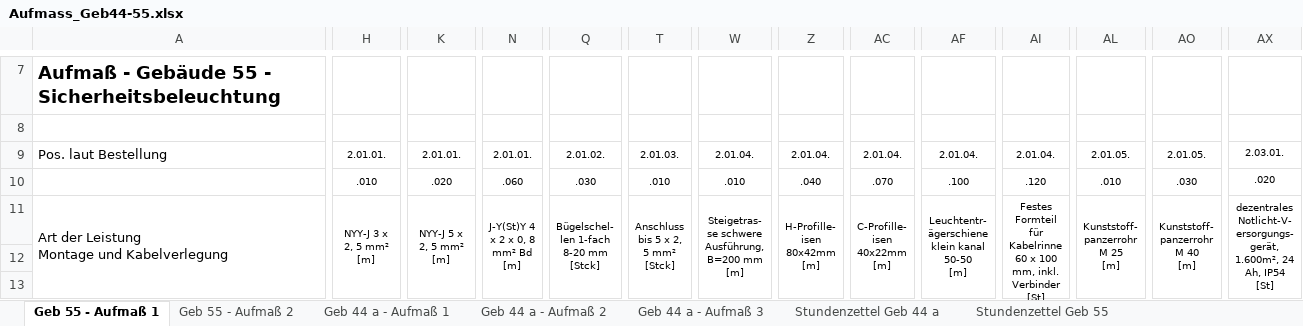
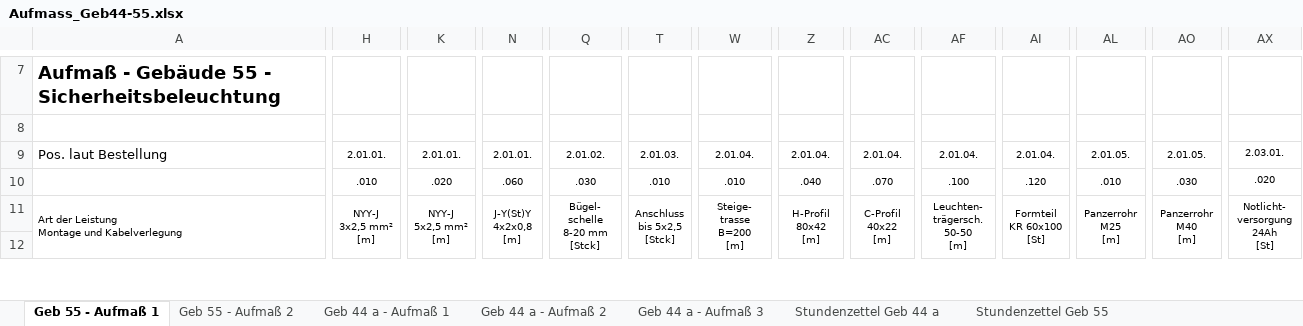
Before and after one commit to infopostpm-oss/https-github.com-bleave-trade-guardian-overlay, an Excel workbook: aufmass/Aufmass_Geb44-55.xlsx, sheet Geb 55 - Aufmaß 1, drawn as a sheet; only a part is shown, gaps mark what is left out; values as stored, in another font and other column widths than the file's, no borders; charts and pictures not drawn; removed rows and columns are numbered as before the commit, all else as after; rows hold the shown columns only; ↵ is a line break in a cell; the diff covers the shown part only; the diff names each change by its address in the sheet, - before the commit and + after, or states it on an @@ line.

```diff
--- a/aufmass/Aufmass_Geb44-55.xlsx (sheet Geb 55 - Aufmaß 1)
+++ b/aufmass/Aufmass_Geb44-55.xlsx (sheet Geb 55 - Aufmaß 1)
@@ A11 text size: smaller @@
-A11:G14 merged
+A11:G14 merged
-H11: NYY-J 3 x ↵ 2, 5 mm² ↵ [m]
+H11: NYY-J ↵ 3x2,5 mm² ↵ [m]
-H11:J14 merged
+H11:J14 merged
-K11: NYY-J 5 x ↵ 2, 5 mm² ↵ [m]
+K11: NYY-J ↵ 5x2,5 mm² ↵ [m]
-K11:M14 merged
+K11:M14 merged
-N11: J-Y(St)Y 4 ↵ x 2 x 0, 8 ↵ mm² Bd ↵ [m]
+N11: J-Y(St)Y ↵ 4x2x0,8 ↵ [m]
-N11:P14 merged
+N11:P14 merged
-Q11: Bügelschel- ↵ len 1-fach ↵ 8-20 mm ↵ [Stck]
+Q11: Bügel- ↵ schelle ↵ 8-20 mm ↵ [Stck]
-Q11:S14 merged
+Q11:S14 merged
-T11: Anschluss ↵ bis 5 x 2, ↵ 5 mm² ↵ [Stck]
+T11: Anschluss ↵ bis 5x2,5 ↵ [Stck]
-T11:V14 merged
+T11:V14 merged
-W11: Steigetras- ↵ se schwere ↵ Ausführung, ↵ B=200 mm ↵ [m]
+W11: Steige- ↵ trasse ↵ B=200 ↵ [m]
-W11:Y14 merged
+W11:Y14 merged
-Z11: H-Profille- ↵ isen ↵ 80x42mm ↵ [m]
+Z11: H-Profil ↵ 80x42 ↵ [m]
-Z11:AB14 merged
+Z11:AB14 merged
-AC11: C-Profille- ↵ isen ↵ 40x22mm ↵ [m]
+AC11: C-Profil ↵ 40x22 ↵ [m]
-AC11:AE14 merged
+AC11:AE14 merged
-AF11: Leuchtentr- ↵ ägerschiene ↵ klein kanal ↵ 50-50 ↵ [m]
+AF11: Leuchten- ↵ trägersch. ↵ 50-50 ↵ [m]
-AF11:AH14 merged
+AF11:AH14 merged
-AI11: Festes ↵ Formteil ↵ für ↵ Kabelrinne ↵ 60 x 100 ↵ mm, inkl. ↵ Verbinder ↵ [St]
+AI11: Formteil ↵ KR 60x100 ↵ [St]
-AI11:AK14 merged
+AI11:AK14 merged
-AL11: Kunststoff- ↵ panzerrohr ↵ M 25 ↵ [m]
+AL11: Panzerrohr ↵ M25 ↵ [m]
-AL11:AN14 merged
+AL11:AN14 merged
-AO11: Kunststoff- ↵ panzerrohr ↵ M 40 ↵ [m]
+AO11: Panzerrohr ↵ M40 ↵ [m]
-AO11:AQ14 merged
+AO11:AQ14 merged
-AX11: dezentrales ↵ Notlicht-V- ↵ ersorgungs- ↵ gerät, ↵ 1.600m², 24 ↵ Ah, IP54 ↵ [St]
+AX11: Notlicht- ↵ versorgung ↵ 24Ah ↵ [St]
-AX11:AX14 merged
+AX11:AX14 merged
-row 12: (empty)
```
Also changed, not shown: 1 added row, 2 edited cells and merged cells elsewhere in this sheet, sheet Geb 44 a - Aufmaß 2, sheet Geb 44 a - Aufmaß 1, sheet Geb 55 - Aufmaß 2, sheet Geb 44 a - Aufmaß 3, 1 other file.
